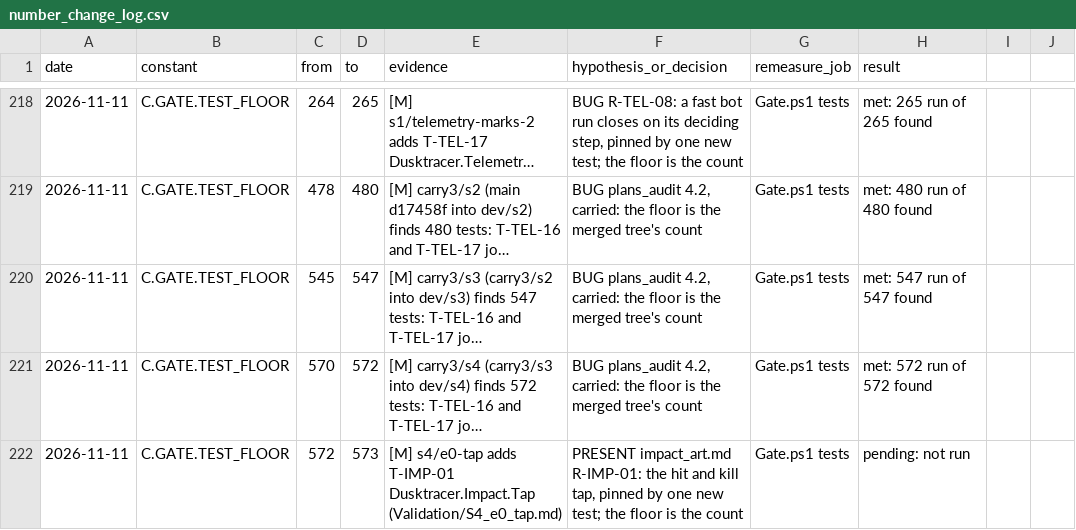
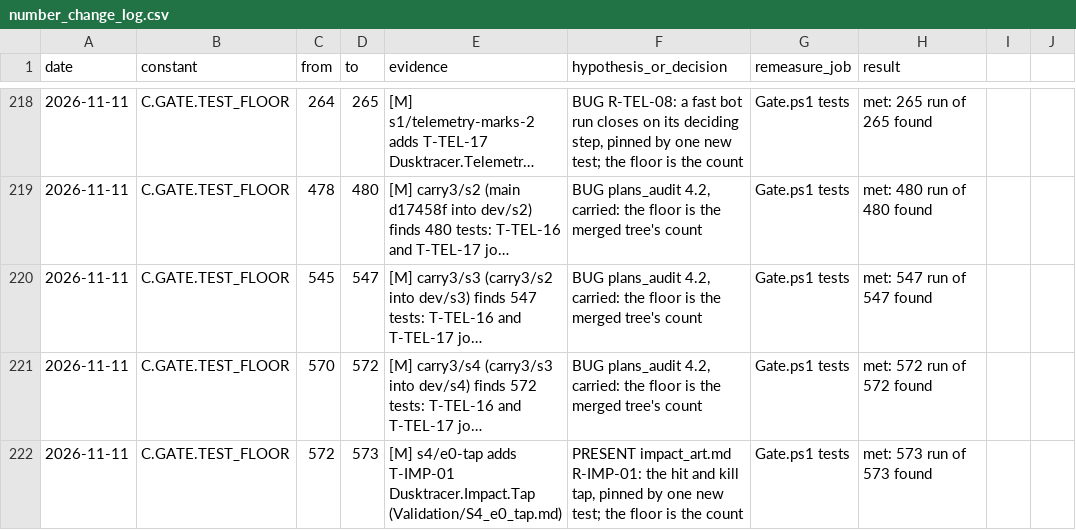
Before and after one commit to AaronJin0323/RogueGame, a CSV file: Docs/number_change_log.csv, drawn as a sheet; only a part is shown, gaps mark what is left out; long unchanged cells end in …; the diff names each change by its address in the sheet, - before the commit and + after, or states it on an @@ line.

```diff
--- a/Docs/number_change_log.csv
+++ b/Docs/number_change_log.csv
-H222 (result): pending: not run
+H222 (result): met: 573 run of 573 found
```
Also changed, not shown: 1 other file.
